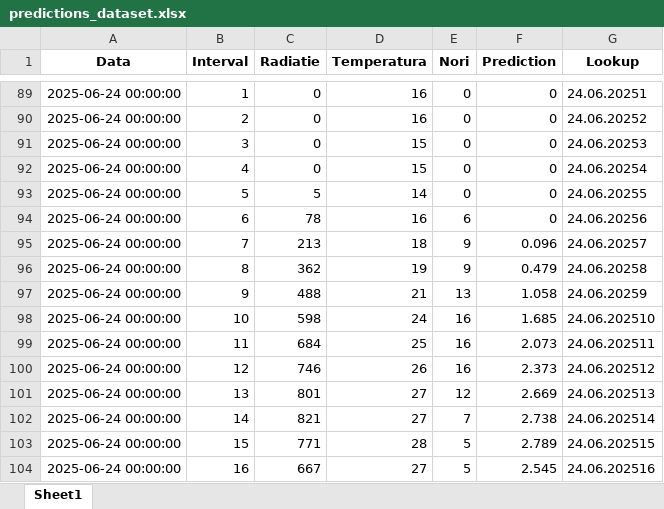
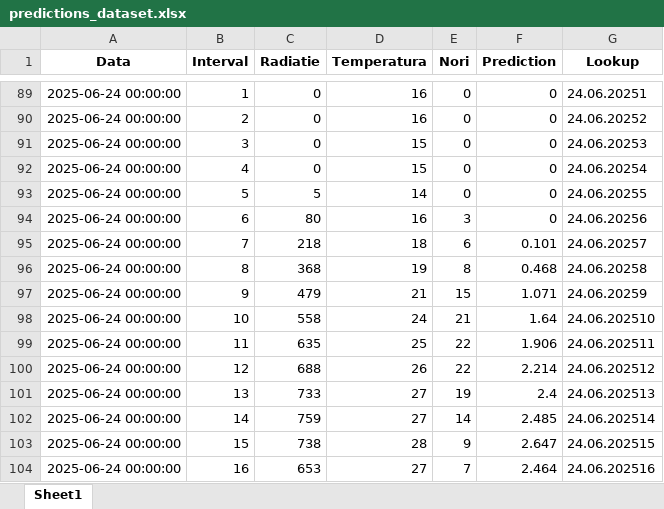
Before and after one commit to Andrei-Ionita/AdremTrading, an Excel workbook: Astro/predictions_dataset.xlsx, sheet Sheet1, drawn as a sheet; only a part is shown, gaps mark what is left out; values as stored, in another font and other column widths than the file's, no borders; the diff covers the shown part only; the diff names each change by its address in the sheet, - before the commit and + after, or states it on an @@ line.

```diff
--- a/Astro/predictions_dataset.xlsx (sheet Sheet1)
+++ b/Astro/predictions_dataset.xlsx (sheet Sheet1)
-C94 (Radiatie): 78
+C94 (Radiatie): 80
-E94 (Nori): 6
+E94 (Nori): 3
-C95 (Radiatie): 213
+C95 (Radiatie): 218
-E95 (Nori): 9
+E95 (Nori): 6
-F95 (Prediction): 0.096
+F95 (Prediction): 0.101
-C96 (Radiatie): 362
+C96 (Radiatie): 368
-E96 (Nori): 9
+E96 (Nori): 8
-F96 (Prediction): 0.479
+F96 (Prediction): 0.468
-C97 (Radiatie): 488
+C97 (Radiatie): 479
-E97 (Nori): 13
+E97 (Nori): 15
-F97 (Prediction): 1.058
+F97 (Prediction): 1.071
-C98 (Radiatie): 598
+C98 (Radiatie): 558
-E98 (Nori): 16
+E98 (Nori): 21
-F98 (Prediction): 1.685
+F98 (Prediction): 1.64
-C99 (Radiatie): 684
+C99 (Radiatie): 635
-E99:E100 (Nori): 16
+E99:E100 (Nori): 22
-F99 (Prediction): 2.073
+F99 (Prediction): 1.906
-C100 (Radiatie): 746
+C100 (Radiatie): 688
-F100 (Prediction): 2.373
+F100 (Prediction): 2.214
-C101 (Radiatie): 801
+C101 (Radiatie): 733
-E101 (Nori): 12
+E101 (Nori): 19
-F101 (Prediction): 2.669
+F101 (Prediction): 2.4
-C102 (Radiatie): 821
+C102 (Radiatie): 759
-E102 (Nori): 7
+E102 (Nori): 14
-F102 (Prediction): 2.738
+F102 (Prediction): 2.485
-C103 (Radiatie): 771
+C103 (Radiatie): 738
-E103 (Nori): 5
+E103 (Nori): 9
-F103 (Prediction): 2.789
+F103 (Prediction): 2.647
-C104 (Radiatie): 667
+C104 (Radiatie): 653
-E104 (Nori): 5
+E104 (Nori): 7
-F104 (Prediction): 2.545
+F104 (Prediction): 2.464
```
Also changed, not shown: 134 edited cells elsewhere in this sheet, Astro/Input_Astro_30min.xlsx, Astro/Results_Production_Astro_xgb.xlsx, 6 other files.
